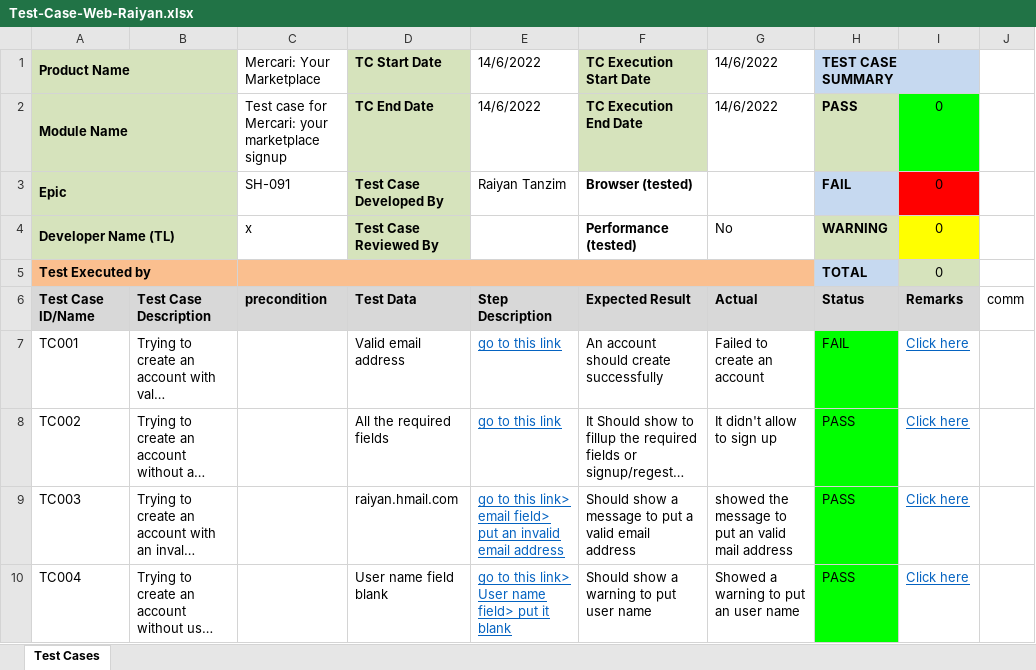
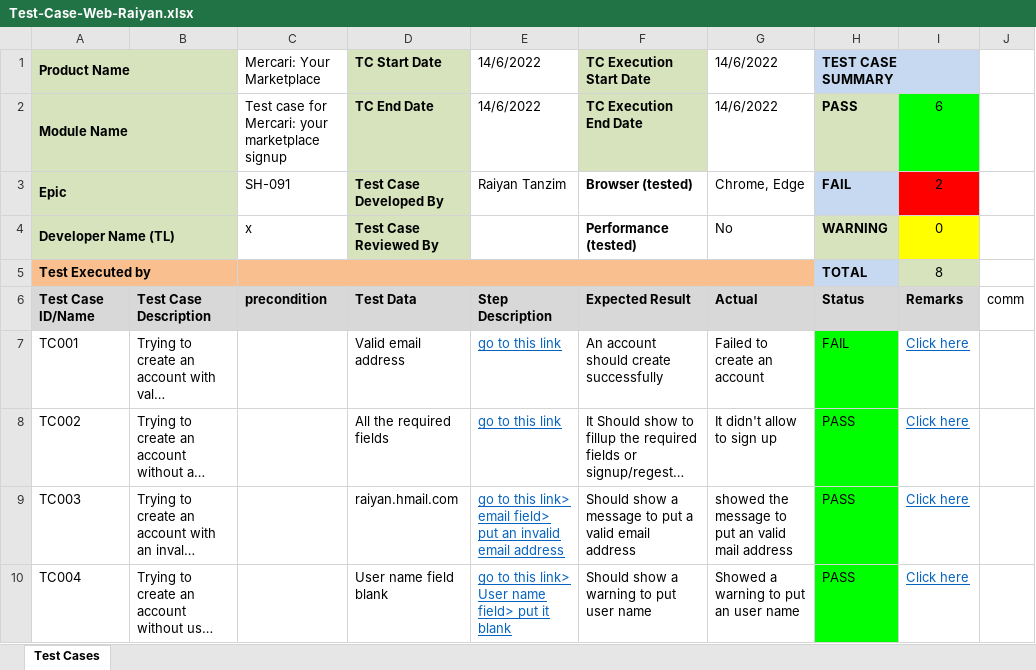
Before and after one commit to RaiyanTanzim/TestCase_Mercari-YourMarketplace_App, an Excel workbook: Test-Case-Web-Raiyan.xlsx, sheet Test Cases, drawn as a sheet; only a part is shown; long unchanged cells end in …; values as stored, in another font and other column widths than the file's, no borders; charts and pictures and conditional formats not drawn; the diff names each change by its address in the sheet, - before the commit and + after, or states it on an @@ line.

```diff
--- a/Test-Case-Web-Raiyan.xlsx (sheet Test Cases)
+++ b/Test-Case-Web-Raiyan.xlsx (sheet Test Cases)
-I2: 0
+I2: 6
-G3: (empty)
+G3: Chrome, Edge
-I3: 0
+I3: 2
-I5: 0
+I5: 8
```
Also changed, not shown: Project-Wise-QA-report -Web&iOS-Raiyan.xlsx, Test-Case-iOS-Raiyan.xlsx.
